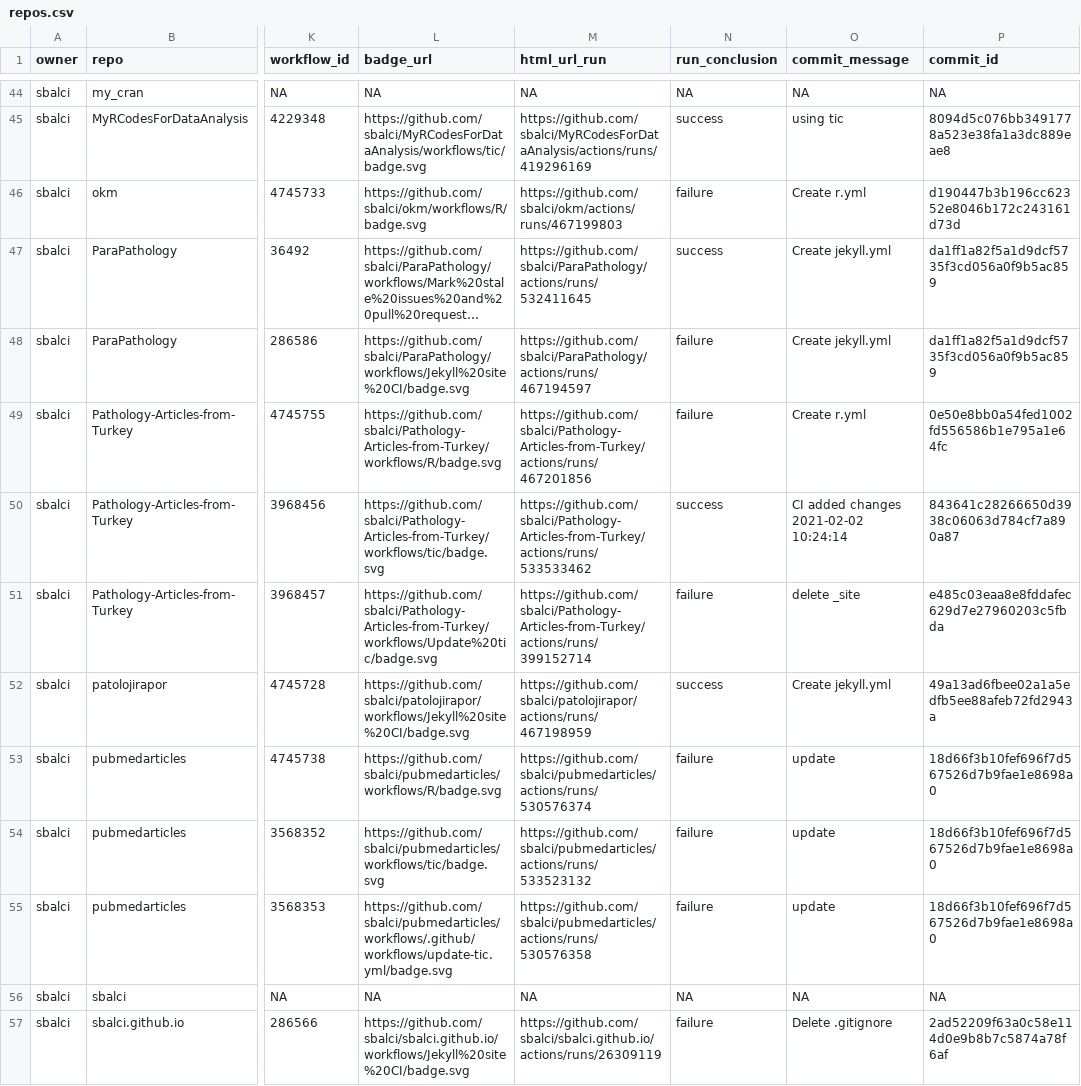
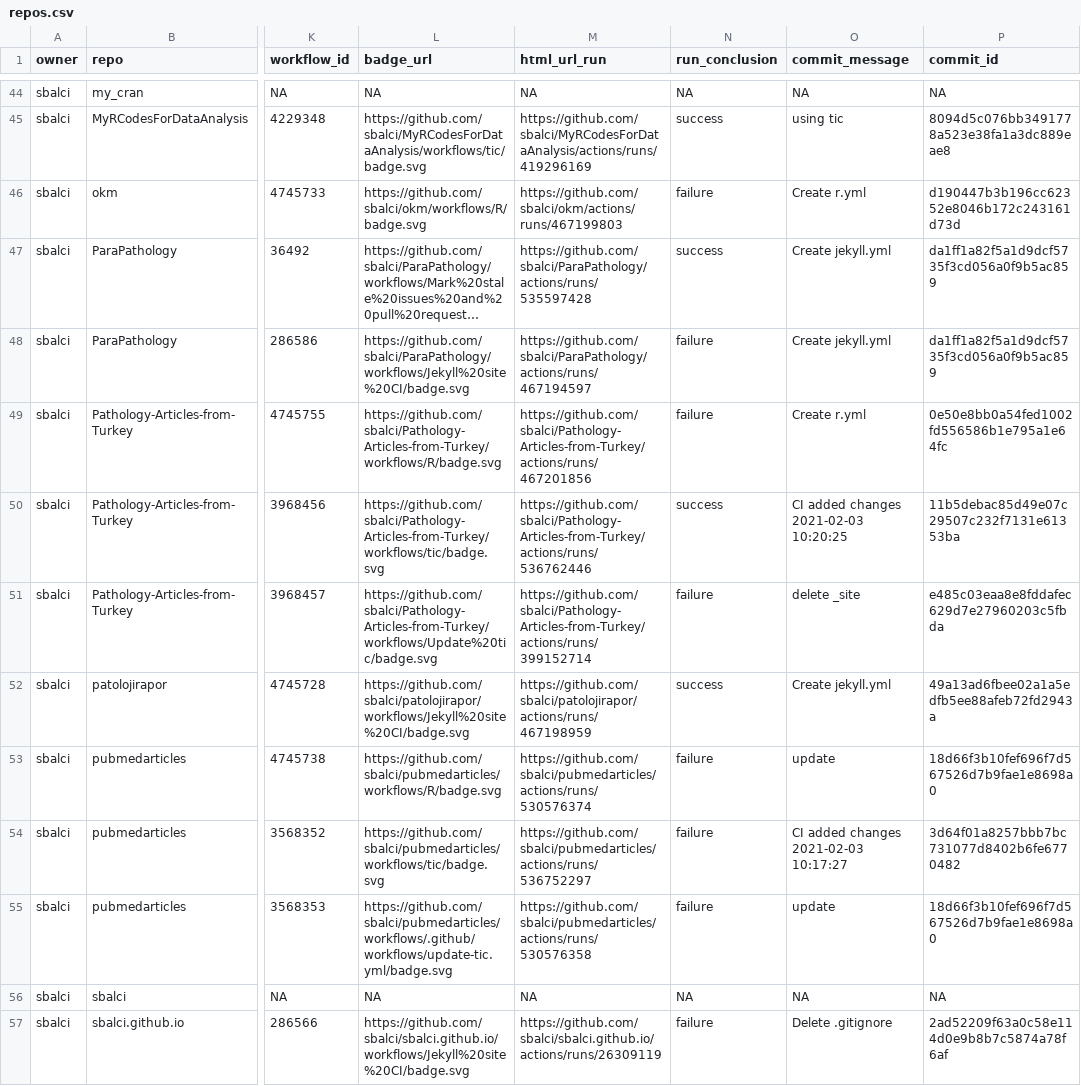
Before and after one commit to sbalci/status, a CSV file: repos.csv, drawn as a sheet; only a part is shown, gaps mark what is left out; long unchanged cells end in …; the diff names each change by its address in the sheet, - before the commit and + after, or states it on an @@ line.

```diff
--- a/repos.csv
+++ b/repos.csv
-M47 (html_url_run): https://github.com/sbalci/ParaPathology/actions/runs/532411645
+M47 (html_url_run): https://github.com/sbalci/ParaPathology/actions/runs/535597428
-M50 (html_url_run): https://github.com/sbalci/Pathology-Articles-from-Turkey/actions/runs/533533462
+M50 (html_url_run): https://github.com/sbalci/Pathology-Articles-from-Turkey/actions/runs/536762446
-O50 (commit_message): CI added changes 2021-02-02 10:24:14
+O50 (commit_message): CI added changes 2021-02-03 10:20:25
-P50 (commit_id): 843641c28266650d3938c06063d784cf7a890a87
+P50 (commit_id): 11b5debac85d49e07c29507c232f7131e61353ba
-M54 (html_url_run): https://github.com/sbalci/pubmedarticles/actions/runs/533523132
+M54 (html_url_run): https://github.com/sbalci/pubmedarticles/actions/runs/536752297
-O54 (commit_message): update
+O54 (commit_message): CI added changes 2021-02-03 10:17:27
-P54 (commit_id): 18d66f3b10fef696f7d567526d7b9fae1e8698a0
+P54 (commit_id): 3d64f01a8257bbb7bc731077d8402b6fe6770482
```
Also changed, not shown: 1 other file.
